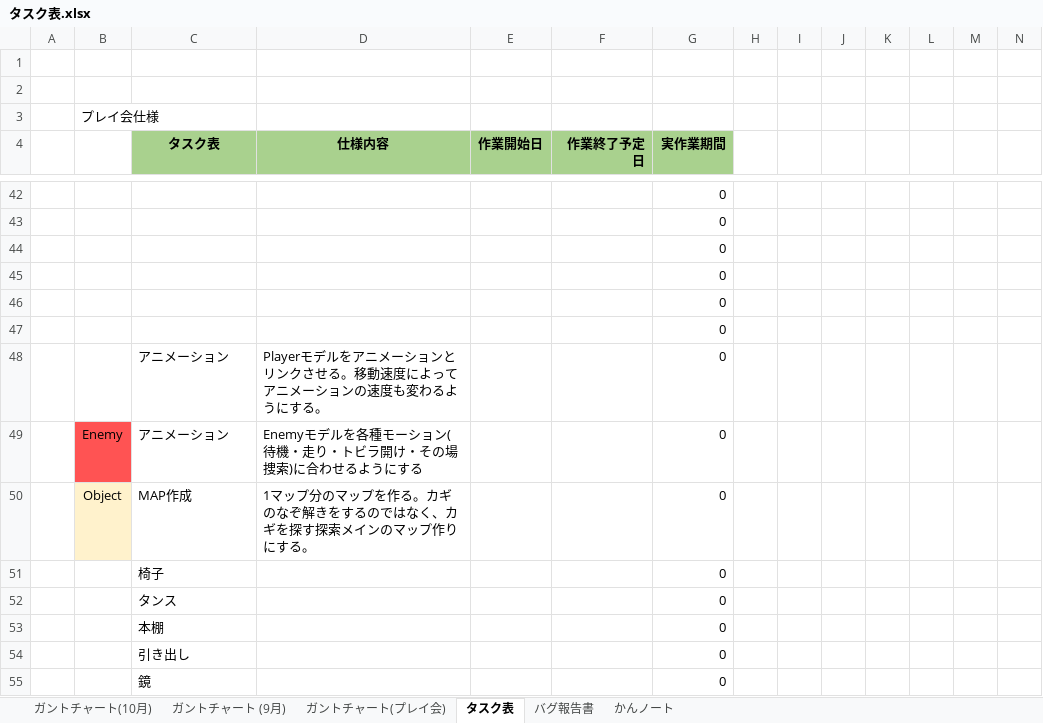
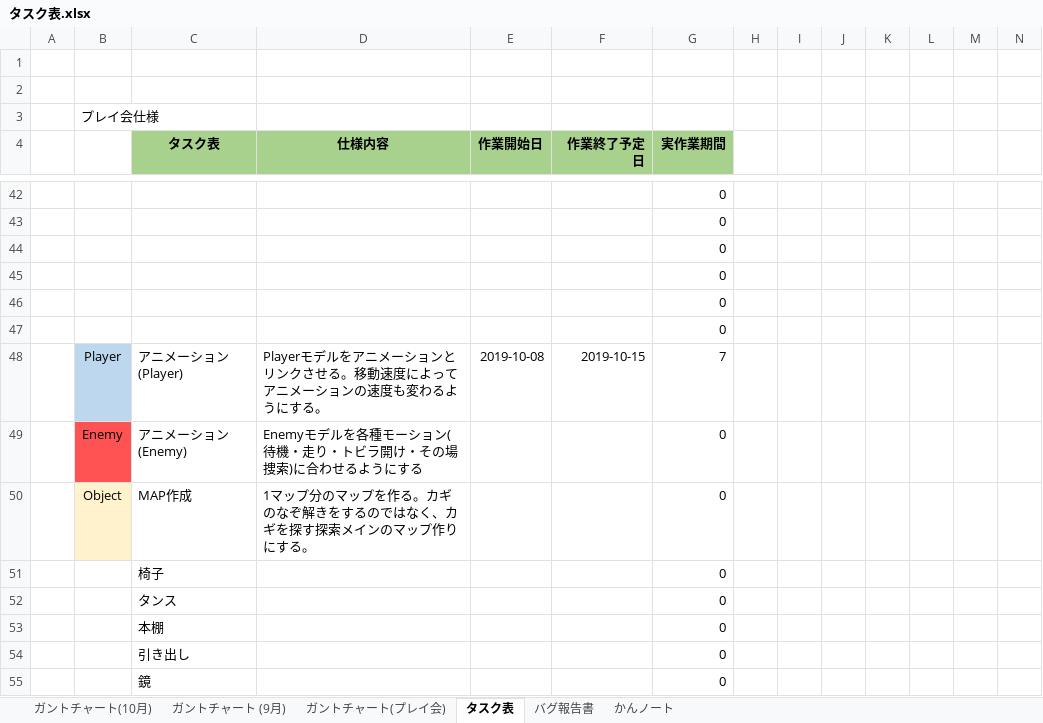
Before and after one commit to satourui/EXTREMEProject, an Excel workbook: タスク表.xlsx, sheet タスク表, drawn as a sheet; only a part is shown, gaps mark what is left out; values as stored, in another font and other column widths than the file's, no borders; removed rows and columns are numbered as before the commit, all else as after; rows hold the shown columns only; the diff names each change by its address in the sheet, - before the commit and + after, or states it on an @@ line.

Commit message:
タスク表10/08更新分

```diff
--- a/タスク表.xlsx (sheet タスク表)
+++ b/タスク表.xlsx (sheet タスク表)
-row 48:  |  | アニメーション | Playerモデルをアニメーションとリンクさせる。移動速度によってアニメーションの速度も変わるようにする。 |  |  | 0
+row 48:  | Player | アニメーション(Player) | Playerモデルをアニメーションとリンクさせる。移動速度によってアニメーションの速度も変わるようにする。 | 2019-10-08 | 2019-10-15 | 7
-C49 (タスク表): アニメーション
+C49 (タスク表): アニメーション(Enemy)
```
Also changed, not shown: sheet ガントチャート(10月).
